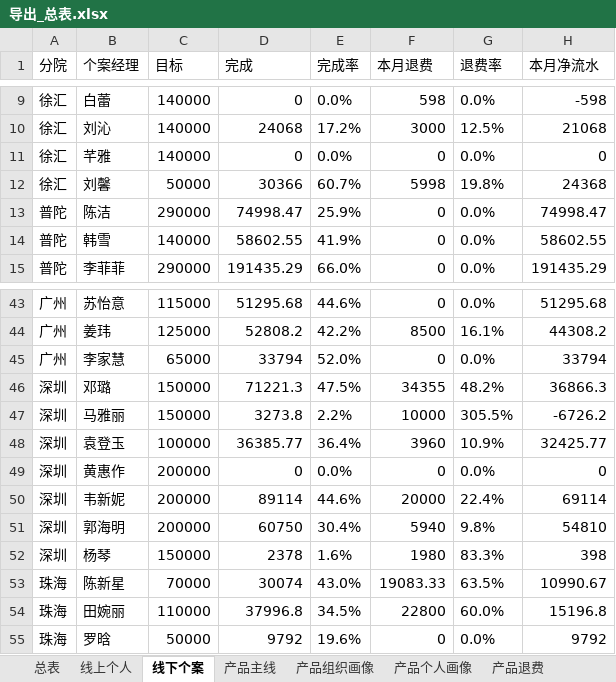
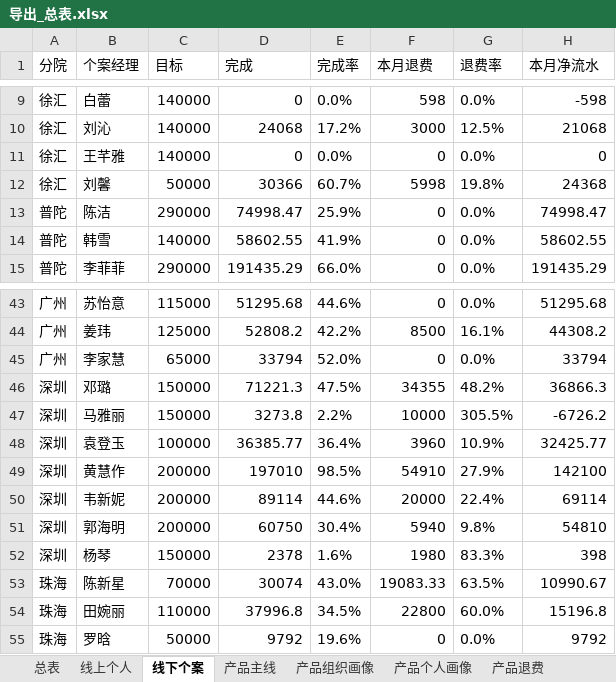
Before and after one commit to fannyqian/my-dashbord-for-guanxin, an Excel workbook: 导出_总表.xlsx, sheet 线下个案, drawn as a sheet; only a part is shown, gaps mark what is left out; values as stored, in another font and other column widths than the file's, no borders; removed rows and columns are numbered as before the commit, all else as after; the diff names each change by its address in the sheet, - before the commit and + after, or states it on an @@ line.

```diff
--- a/导出_总表.xlsx (sheet 线下个案)
+++ b/导出_总表.xlsx (sheet 线下个案)
-B11 (个案经理): 芊雅
+B11 (个案经理): 王芊雅
-row 49: 深圳 | 黄惠作 | 200000 | 0 | 0.0% | 0 | 0.0% | 0
+row 49: 深圳 | 黄慧作 | 200000 | 197010 | 98.5% | 54910 | 27.9% | 142100
```
Also changed, not shown: sheet 电话, 产品分析_导出.xlsx, 导出_总表_10月.xlsx, 6 other files.
